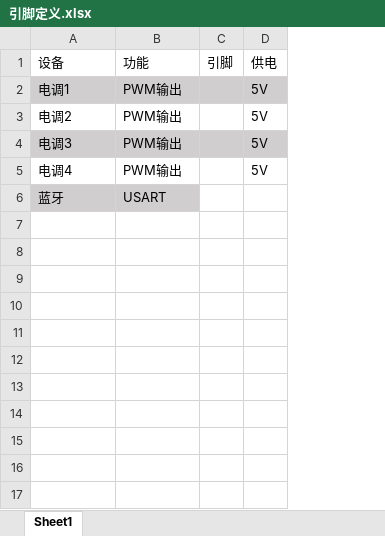
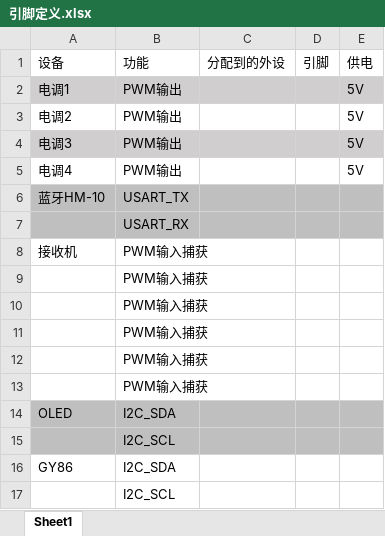
Before and after one commit to V-HuangChunMing/Four-axis-aircraft, an Excel workbook: Project/引脚封装定义/引脚定义.xlsx, sheet Sheet1, drawn as a sheet; values as stored, in another font and other column widths than the file's, no borders; removed rows and columns are numbered as before the commit, all else as after; the diff names each change by its address in the sheet, - before the commit and + after, or states it on an @@ line.

```diff
--- a/Project/引脚封装定义/引脚定义.xlsx (sheet Sheet1)
+++ b/Project/引脚封装定义/引脚定义.xlsx (sheet Sheet1)
+column C, row 1: 分配到的外设
-row 6: 蓝牙 | USART
+row 6: 蓝牙HM-10 | USART_TX
+row 7:  | USART_RX
+row 8: 接收机 | PWM输入捕获
+row 9:  | PWM输入捕获
+row 10:  | PWM输入捕获
+row 11:  | PWM输入捕获
+row 12:  | PWM输入捕获
+row 13:  | PWM输入捕获
+row 14: OLED | I2C_SDA
+row 15:  | I2C_SCL
+row 16: GY86 | I2C_SDA
+row 17:  | I2C_SCL
```
Also changed, not shown: 4 other files.
